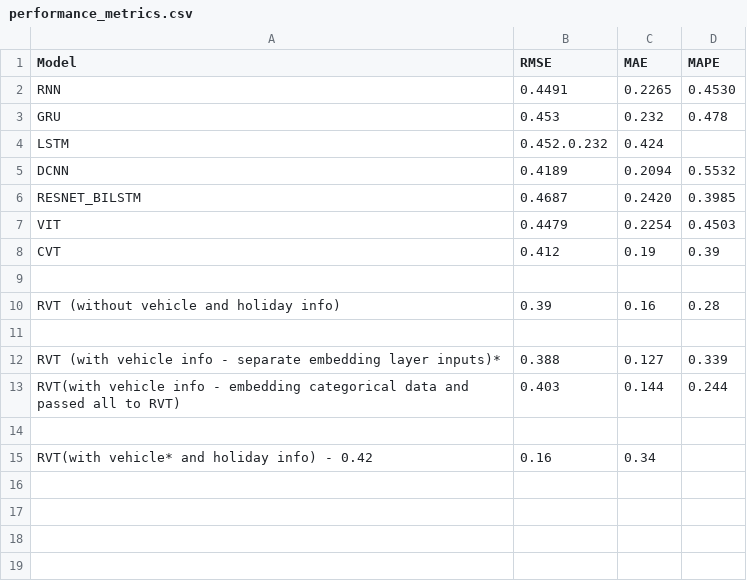
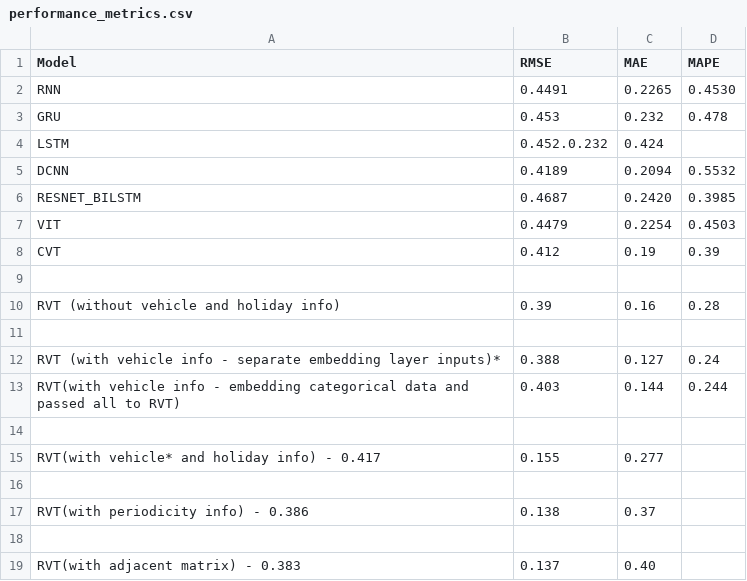
Before and after one commit to binaya07/energy_consumption, a CSV file: performance_metrics.csv, drawn as a sheet.

Commit message:
Added periodicity and adjacent matrix info.

```diff
--- a/performance_metrics.csv
+++ b/performance_metrics.csv
@@ -11,5 +11,9 @@ RVT (without vehicle and holiday info),0.39,0.16,0.28
 
-RVT (with vehicle info - separate embedding layer inputs)*,0.388,0.127,0.339
+RVT (with vehicle info - separate embedding layer inputs)*,0.388,0.127,0.24
 RVT(with vehicle info - embedding categorical data and passed all to RVT),0.403,0.144,0.244
 
-RVT(with vehicle* and holiday info) - 0.42,0.16,0.34
+RVT(with vehicle* and holiday info) - 0.417,0.155,0.277
+
+RVT(with periodicity info) - 0.386, 0.138, 0.37
+
+RVT(with adjacent matrix) - 0.383, 0.137, 0.40
```
Also changed, not shown: 6 other files.
